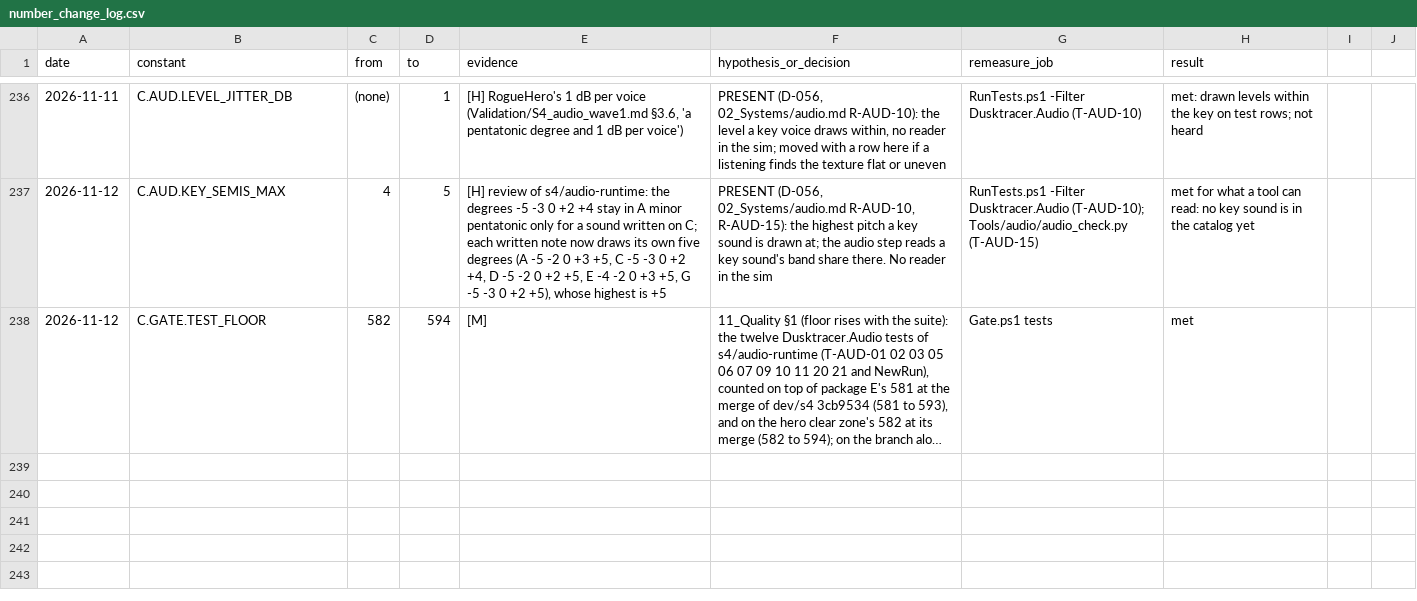
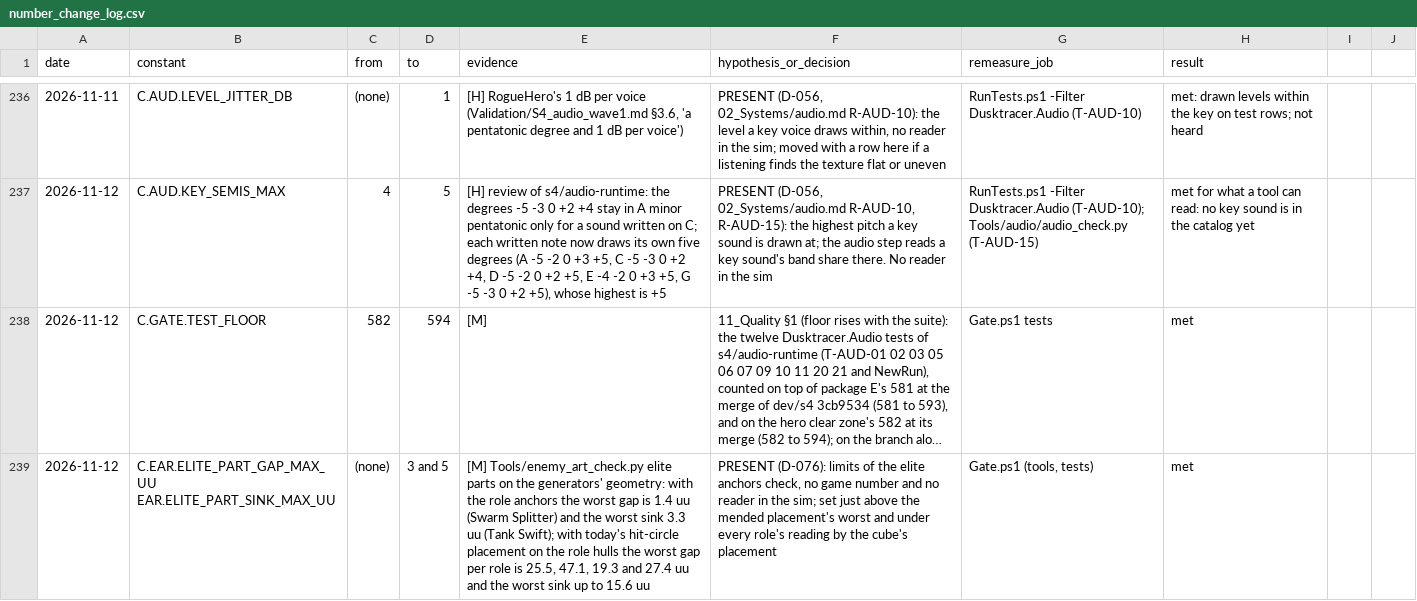
Before and after one commit to AaronJin0323/RogueGame, a CSV file: Docs/number_change_log.csv, drawn as a sheet; only a part is shown, gaps mark what is left out; long unchanged cells end in …; the diff names each change by its address in the sheet, - before the commit and + after, or states it on an @@ line.

```diff
--- a/Docs/number_change_log.csv
+++ b/Docs/number_change_log.csv
+row 239: 2026-11-12 | C.EAR.ELITE_PART_GAP_MAX_UU EAR.ELITE_PART_SINK_MAX_UU | (none) | 3 and 5 | [M] Tools/enemy_art_check.py elite parts on the generators' geometry: with the role anchors the worst gap is 1.4 uu (Swarm Splitter) and the worst sink 3.3 uu (Tank Swift); with today's hit-circle placement on the role hulls the worst gap per role is 25.5, 47.1, 19.3 and 27.4 uu and the worst sink up to 15.6 uu | PRESENT (D-076): limits of the elite anchors check, no game number and no reader in the sim; set just above the mended placement's worst and under every role's reading by the cube's placement | Gate.ps1 (tools, tests) | met
```
Also changed, not shown: 7 other files.
